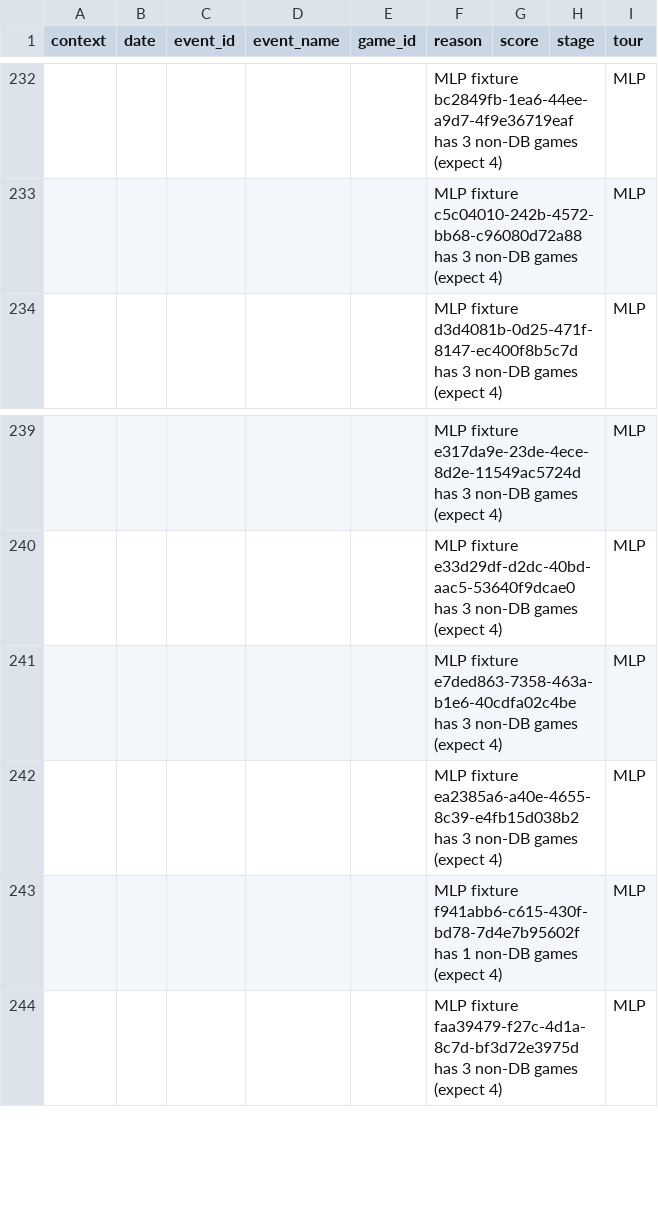
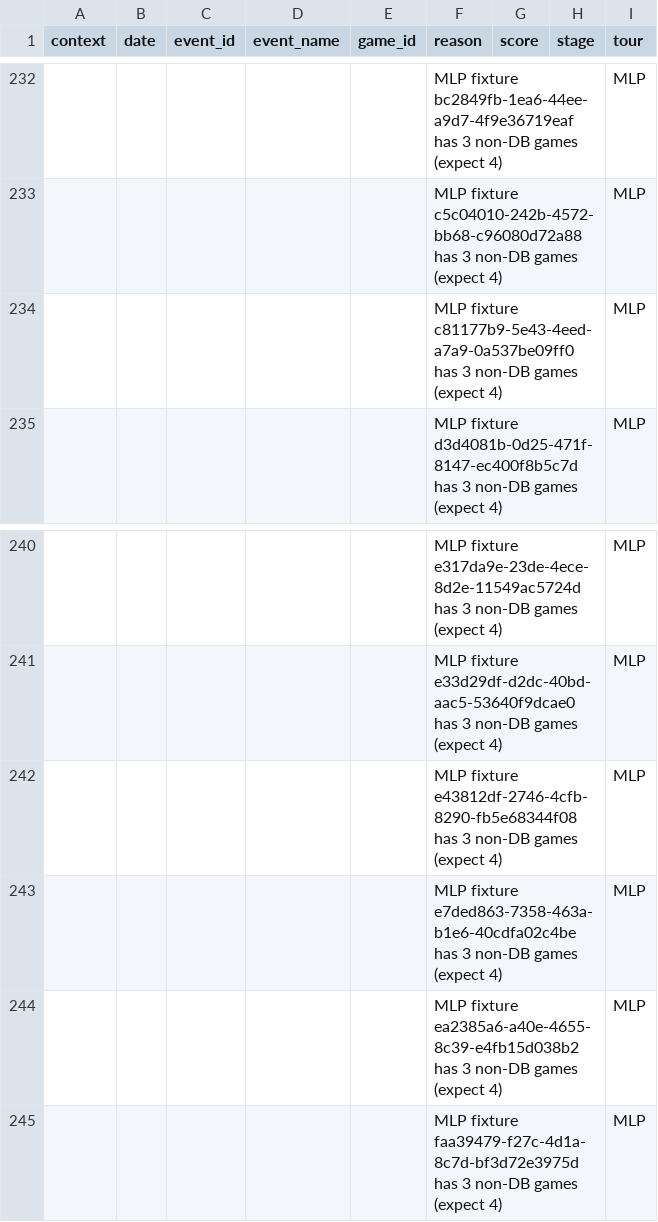
Before and after one commit to chad-murphy-data/pickleball, a CSV file: data/flags.csv, drawn as a sheet; only a part is shown, gaps mark what is left out; removed rows and columns are numbered as before the commit, all else as after; the diff names each change by its address in the sheet, - before the commit and + after, or states it on an @@ line.

```diff
--- a/data/flags.csv
+++ b/data/flags.csv
+row 234:  |  |  |  |  | MLP fixture c81177b9-5e43-4eed-a7a9-0a537be09ff0 has 3 non-DB games (expect 4) |  |  | MLP
+row 242:  |  |  |  |  | MLP fixture e43812df-2746-4cfb-8290-fb5e68344f08 has 3 non-DB games (expect 4) |  |  | MLP
-row 243:  |  |  |  |  | MLP fixture f941abb6-c615-430f-bd78-7d4e7b95602f has 1 non-DB games (expect 4) |  |  | MLP
```
Also changed, not shown: data/dreambreakers.csv, data/platform_ratings.csv, 5 other files.
